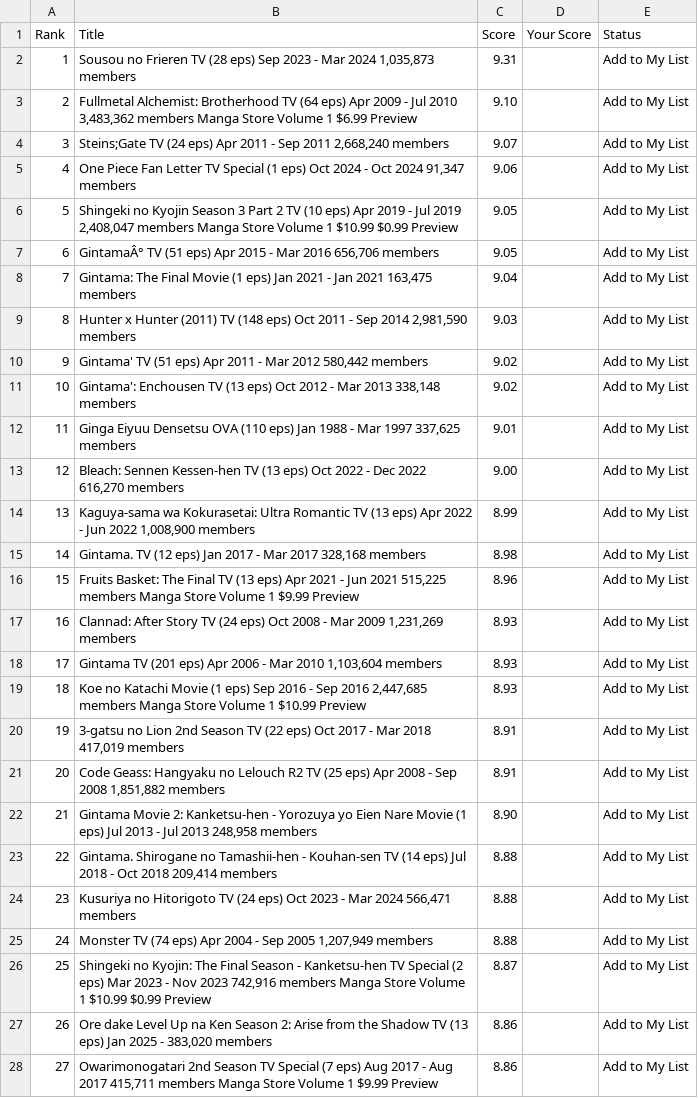
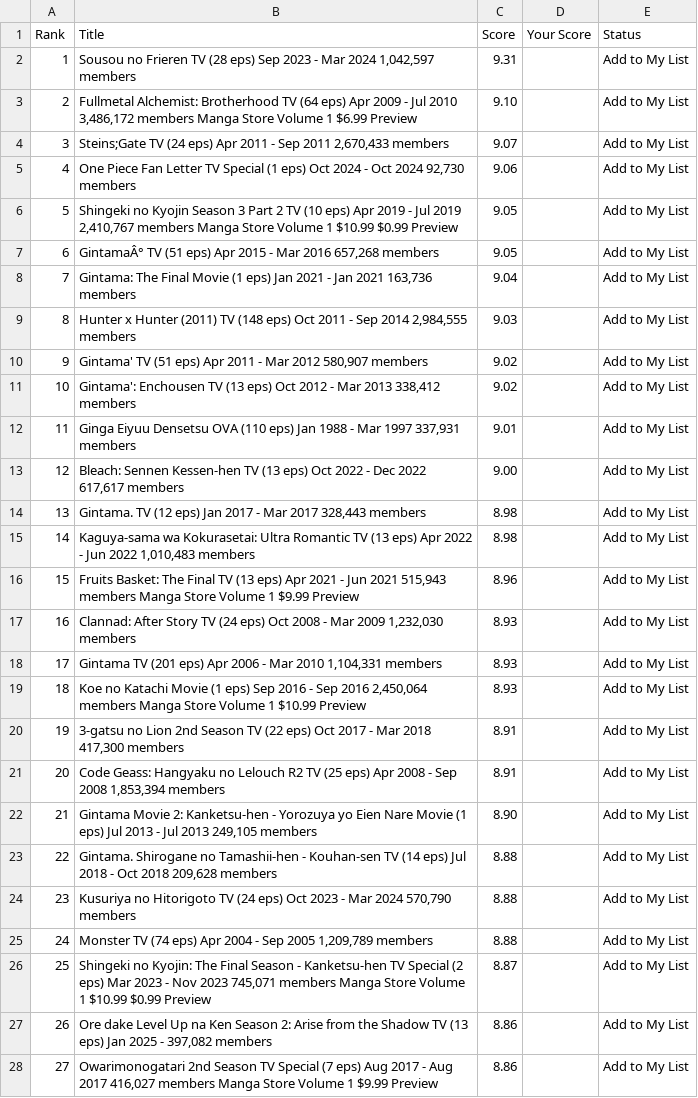
Before and after one commit to suiumkanulanbek/Top-Anime-Ratings, a CSV file: my_anime_rankings_project.csv, drawn as a sheet; only a part is shown; the diff covers the shown part only; the diff names each change by its address in the sheet, - before the commit and + after, or states it on an @@ line.

```diff
--- a/my_anime_rankings_project.csv
+++ b/my_anime_rankings_project.csv
-B2 (Title): …Mar 2024 1,035,873 members
+B2 (Title): …Mar 2024 1,042,597 members
-B3 (Title): …Jul 2010 3,483,362 members Manga…
+B3 (Title): …Jul 2010 3,486,172 members Manga…
-B4 (Title): …Sep 2011 2,668,240 members
+B4 (Title): …Sep 2011 2,670,433 members
-B5 (Title): …Oct 2024 91,347 members
+B5 (Title): …Oct 2024 92,730 members
-B6 (Title): …Jul 2019 2,408,047 members Manga…
+B6 (Title): …Jul 2019 2,410,767 members Manga…
-B7 (Title): …Mar 2016 656,706 members
+B7 (Title): …Mar 2016 657,268 members
-B8 (Title): …Jan 2021 163,475 members
+B8 (Title): …Jan 2021 163,736 members
-B9 (Title): …Sep 2014 2,981,590 members
+B9 (Title): …Sep 2014 2,984,555 members
-B10 (Title): …Mar 2012 580,442 members
+B10 (Title): …Mar 2012 580,907 members
-B11 (Title): …Mar 2013 338,148 members
+B11 (Title): …Mar 2013 338,412 members
-B12 (Title): …Mar 1997 337,625 members
+B12 (Title): …Mar 1997 337,931 members
-B13 (Title): …Dec 2022 616,270 members
+B13 (Title): …Dec 2022 617,617 members
-B14 (Title): Kaguya-sama wa Kokurasetai: Ultra Romantic TV (13 eps) Apr 2022 - Jun 2022 1,008,900 members
+B14 (Title): Gintama. TV (12 eps) Jan 2017 - Mar 2017 328,443 members
-C14 (Score): 8.99
+C14 (Score): 8.98
-B15 (Title): Gintama. TV (12 eps) Jan 2017 - Mar 2017 328,168 members
+B15 (Title): Kaguya-sama wa Kokurasetai: Ultra Romantic TV (13 eps) Apr 2022 - Jun 2022 1,010,483 members
-B16 (Title): …Jun 2021 515,225 members Manga…
+B16 (Title): …Jun 2021 515,943 members Manga…
-B17 (Title): …Mar 2009 1,231,269 members
+B17 (Title): …Mar 2009 1,232,030 members
-B18 (Title): …Mar 2010 1,103,604 members
+B18 (Title): …Mar 2010 1,104,331 members
-B19 (Title): …Sep 2016 2,447,685 members Manga…
+B19 (Title): …Sep 2016 2,450,064 members Manga…
-B20 (Title): …Mar 2018 417,019 members
+B20 (Title): …Mar 2018 417,300 members
-B21 (Title): …Sep 2008 1,851,882 members
+B21 (Title): …Sep 2008 1,853,394 members
-B22 (Title): …Jul 2013 248,958 members
+B22 (Title): …Jul 2013 249,105 members
-B23 (Title): …Oct 2018 209,414 members
+B23 (Title): …Oct 2018 209,628 members
-B24 (Title): …Mar 2024 566,471 members
+B24 (Title): …Mar 2024 570,790 members
-B25 (Title): …Sep 2005 1,207,949 members
+B25 (Title): …Sep 2005 1,209,789 members
-B26 (Title): …Nov 2023 742,916 members Manga…
+B26 (Title): …Nov 2023 745,071 members Manga…
-B27 (Title): …2025 - 383,020 members
+B27 (Title): …2025 - 397,082 members
-B28 (Title): …Aug 2017 415,711 members Manga…
+B28 (Title): …Aug 2017 416,027 members Manga…
```
Also changed, not shown: 29 edited cells elsewhere in this file.
